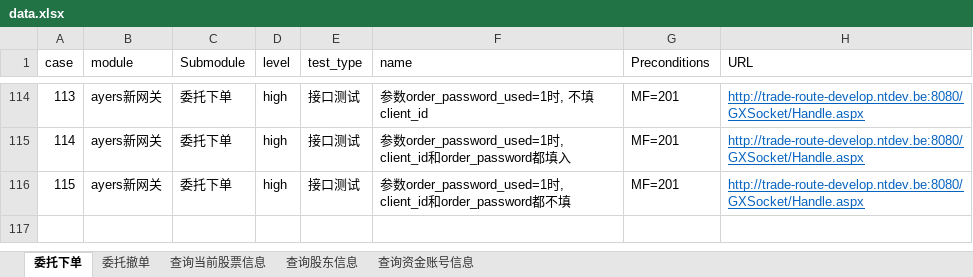
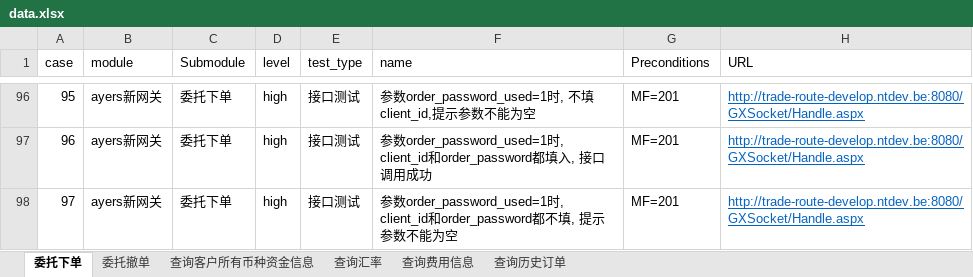
Before and after one commit to sevencrime/Interface_Auto_Test, an Excel workbook: docs/data.xlsx, sheet 委托下单, drawn as a sheet; only a part is shown, gaps mark what is left out; values as stored, in another font and other column widths than the file's, no borders; addresses are those after the commit; the diff covers the shown part only; the diff names each change by its address in the sheet, - before the commit and + after, or states it on an @@ line.

```diff
--- a/docs/data.xlsx (sheet 委托下单)
+++ b/docs/data.xlsx (sheet 委托下单)
-sheet tab: 查询当前股票信息
+sheet tab: 查询客户所有币种资金信息
-sheet tab: 查询资金账号信息
+sheet tab: 查询汇率
-sheet tab: 查询股东信息
+sheet tab: 查询费用信息
+sheet tab: 查询历史订单
@@ column A (case) renumbered from row 10 down @@
-F96 (name): 参数order_password_used=1时, 不填client_id
+F96 (name): 参数order_password_used=1时, 不填client_id,提示参数不能为空
-F97 (name): …填入
+F97 (name): …填入, 接口调用成功
-F98 (name): …不填
+F98 (name): …不填, 提示参数不能为空
```
Also changed, not shown: 1 added row, 19 removed rows and 93 edited cells elsewhere in this sheet, sheet 委托撤单, sheet 查询客户所有币种资金信息, sheet 查询汇率.
